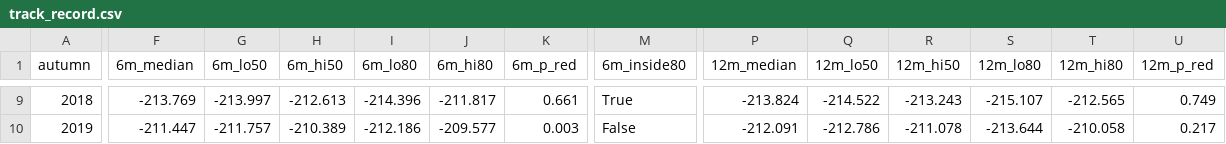
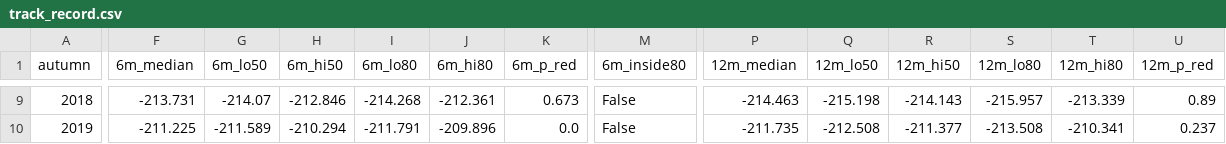
Before and after one commit to yonatanmost-commits/Kinnerret-Level-Forecast, a CSV file: docs/experiments/cfc_fan_eval/track_record.csv, drawn as a sheet; only a part is shown, gaps mark what is left out; the diff covers the shown part only; the diff names each change by its address in the sheet, - before the commit and + after, or states it on an @@ line.

```diff
--- a/docs/experiments/cfc_fan_eval/track_record.csv
+++ b/docs/experiments/cfc_fan_eval/track_record.csv
-F9 (6m_median): -213.769
+F9 (6m_median): -213.731
-G9 (6m_lo50): -213.997
+G9 (6m_lo50): -214.07
-H9 (6m_hi50): -212.613
+H9 (6m_hi50): -212.846
-I9 (6m_lo80): -214.396
+I9 (6m_lo80): -214.268
-J9 (6m_hi80): -211.817
+J9 (6m_hi80): -212.361
-K9 (6m_p_red): 0.661
+K9 (6m_p_red): 0.673
-M9 (6m_inside80): True
+M9 (6m_inside80): False
-P9 (12m_median): -213.824
+P9 (12m_median): -214.463
-Q9 (12m_lo50): -214.522
+Q9 (12m_lo50): -215.198
-R9 (12m_hi50): -213.243
+R9 (12m_hi50): -214.143
-S9 (12m_lo80): -215.107
+S9 (12m_lo80): -215.957
-T9 (12m_hi80): -212.565
+T9 (12m_hi80): -213.339
-U9 (12m_p_red): 0.749
+U9 (12m_p_red): 0.89
-F10 (6m_median): -211.447
+F10 (6m_median): -211.225
-G10 (6m_lo50): -211.757
+G10 (6m_lo50): -211.589
-H10 (6m_hi50): -210.389
+H10 (6m_hi50): -210.294
-I10 (6m_lo80): -212.186
+I10 (6m_lo80): -211.791
-J10 (6m_hi80): -209.577
+J10 (6m_hi80): -209.896
-K10 (6m_p_red): 0.003
+K10 (6m_p_red): 0.0
-P10 (12m_median): -212.091
+P10 (12m_median): -211.735
-Q10 (12m_lo50): -212.786
+Q10 (12m_lo50): -212.508
-R10 (12m_hi50): -211.078
+R10 (12m_hi50): -211.377
-S10 (12m_lo80): -213.644
+S10 (12m_lo80): -213.508
-T10 (12m_hi80): -210.058
+T10 (12m_hi80): -210.341
-U10 (12m_p_red): 0.217
+U10 (12m_p_red): 0.237
```
Also changed, not shown: 132 edited cells elsewhere in this file, docs/experiments/cfc_fan_eval/reliability_red.csv, 10 other files.
